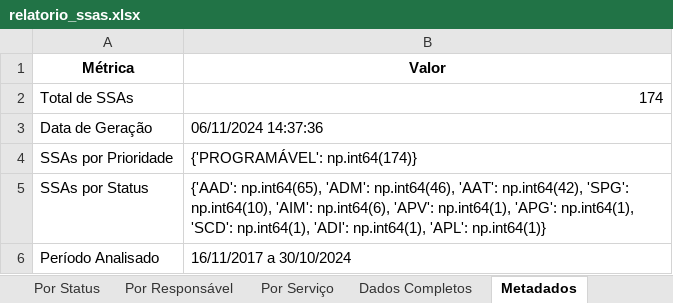
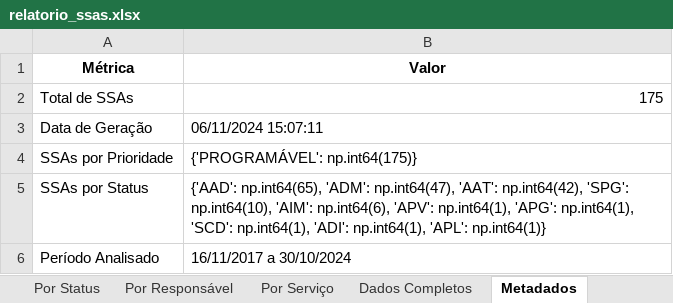
Before and after one commit to mauriciomenon/scrap_sam_rework, an Excel workbook: DashboardSM/relatorio_ssas.xlsx, sheet Metadados, drawn as a sheet; values as stored, in another font and other column widths than the file's, no borders; the diff names each change by its address in the sheet, - before the commit and + after, or states it on an @@ line.

```diff
--- a/DashboardSM/relatorio_ssas.xlsx (sheet Metadados)
+++ b/DashboardSM/relatorio_ssas.xlsx (sheet Metadados)
-B2 (Valor): 174
+B2 (Valor): 175
-B3 (Valor): 06/11/2024 14:37:36
+B3 (Valor): 06/11/2024 15:07:11
-B4 (Valor): {'PROGRAMÁVEL': np.int64(174)}
+B4 (Valor): {'PROGRAMÁVEL': np.int64(175)}
-B5 (Valor): …np.int64(65), 'ADM': np.int64(46), 'AAT': np.int64(42),…
+B5 (Valor): …np.int64(65), 'ADM': np.int64(47), 'AAT': np.int64(42),…
```
Also changed, not shown: sheet Dados Completos, sheet Por Status, sheet Por Serviço, sheet Resumo, sheet Por Responsável, sheet Equipamentos, 1 more sheet, 2 other files.
